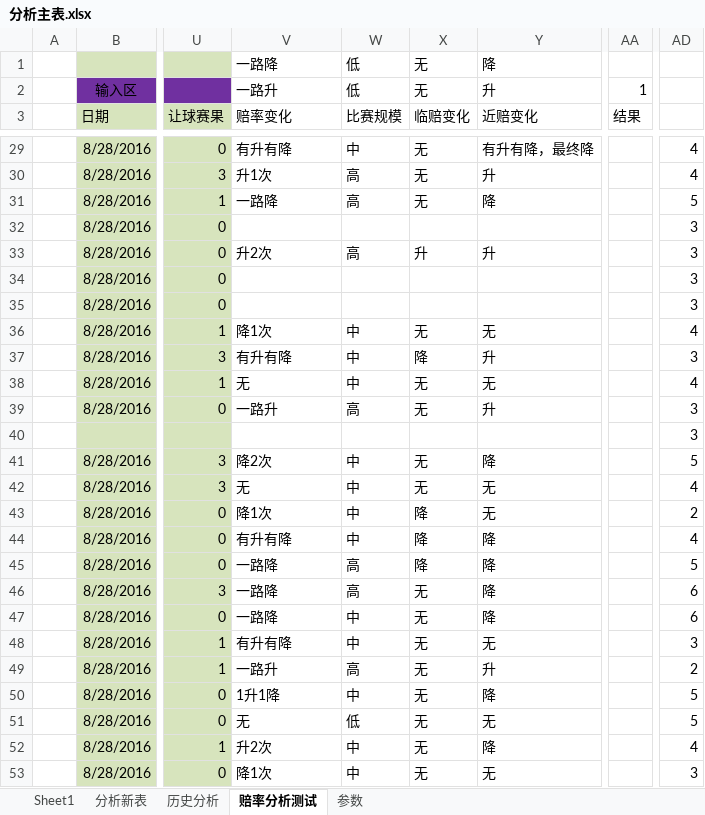
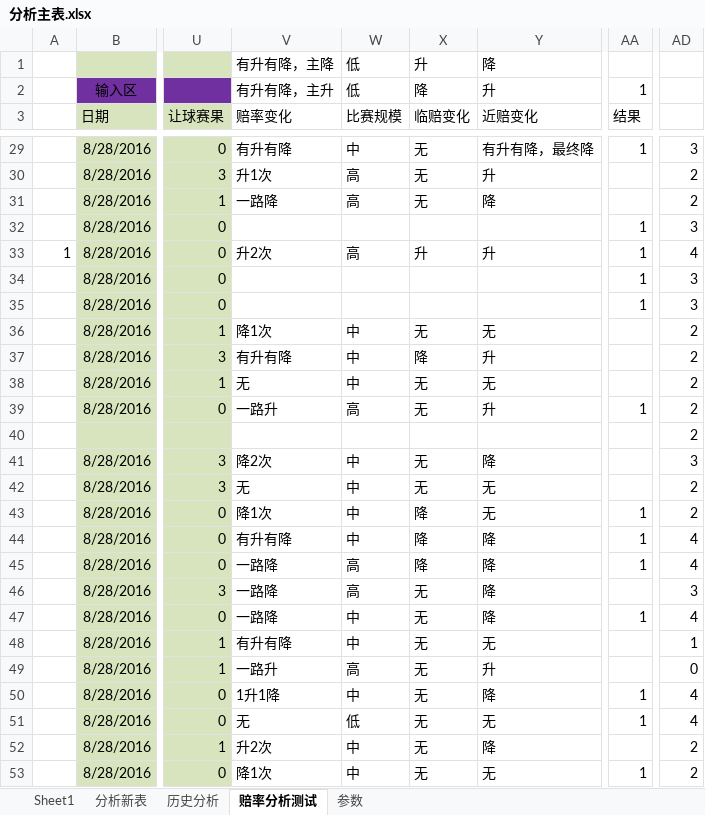
Before and after one commit to sephirothz87/Wtemplate, an Excel workbook: soccer/php/result/analyze/分析主表.xlsx, sheet 赔率分析测试, drawn as a sheet; only a part is shown, gaps mark what is left out; values as stored, in another font and other column widths than the file's, no borders; conditional formats not drawn; the diff covers the shown part only; the diff names each change by its address in the sheet, - before the commit and + after, or states it on an @@ line.

```diff
--- a/soccer/php/result/analyze/分析主表.xlsx (sheet 赔率分析测试)
+++ b/soccer/php/result/analyze/分析主表.xlsx (sheet 赔率分析测试)
-V1 (赔率变化): 一路降
+V1 (赔率变化): 有升有降，主降
-X1 (临赔变化): 无
+X1 (临赔变化): 升
-V2 (赔率变化): 一路升
+V2 (赔率变化): 有升有降，主升
-X2 (临赔变化): 无
+X2 (临赔变化): 降
-AA29 (结果): (empty)
+AA29 (结果): 1
-AD29: 4
+AD29: 3
-AD30: 4
+AD30: 2
-AD31: 5
+AD31: 2
-AA32:AA35 (结果): (empty)
+AA32:AA35 (结果): 1
-A33: (empty)
+A33: 1
-AD33: 3
+AD33: 4
-AD36: 4
+AD36: 2
-AD37: 3
+AD37: 2
-AD38: 4
+AD38: 2
-AA39 (结果): (empty)
+AA39 (结果): 1
-AD39:AD40: 3
+AD39:AD40: 2
-AD41: 5
+AD41: 3
-AD42: 4
+AD42: 2
-AA43:AA45 (结果): (empty)
+AA43:AA45 (结果): 1
-AD45: 5
+AD45: 4
-AD46: 6
+AD46: 3
-AA47 (结果): (empty)
+AA47 (结果): 1
-AD47: 6
+AD47: 4
-AD48: 3
+AD48: 1
-AD49: 2
+AD49: 0
-AA50:AA51 (结果): (empty)
+AA50:AA51 (结果): 1
-AD50:AD51: 5
+AD50:AD51: 4
-AD52: 4
+AD52: 2
-AA53 (结果): (empty)
+AA53 (结果): 1
-AD53: 3
+AD53: 2
```
Also changed, not shown: 12 added rows and 83 edited cells elsewhere in this sheet, sheet 分析新表, formulas that keep their value, hidden cells, 2 other files.
